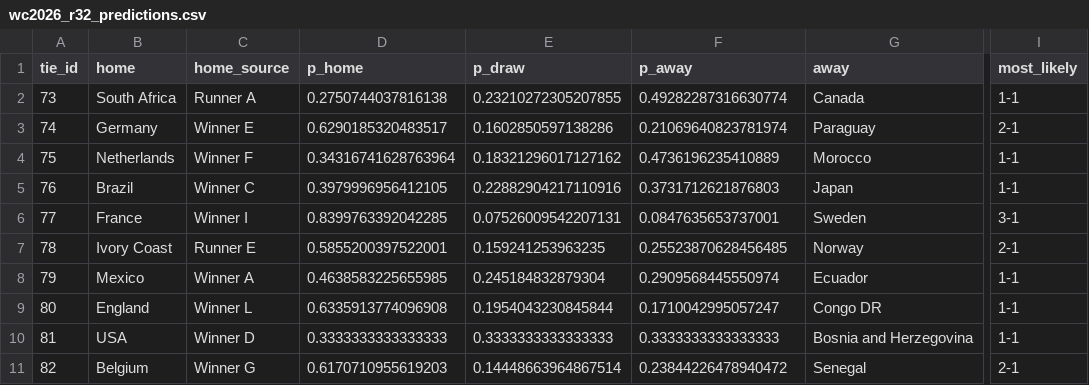
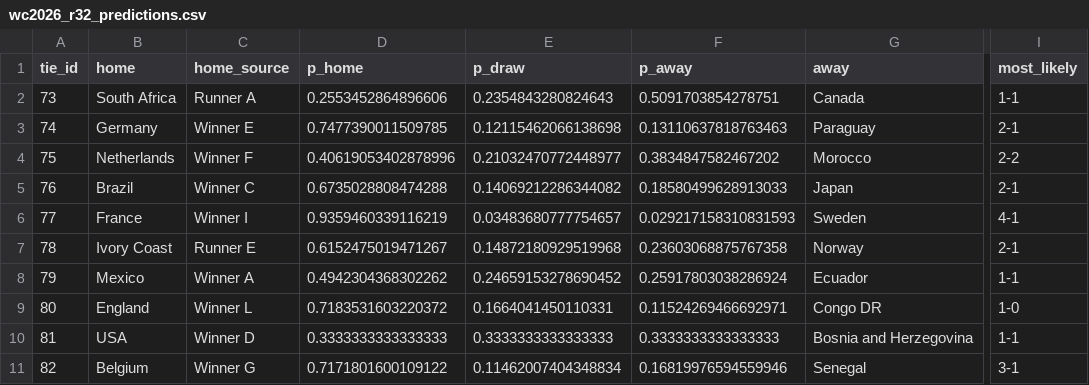
Before and after one commit to PedroSL0904/predictor-mundial, a CSV file: wc2026_r32_predictions.csv, drawn as a sheet; only a part is shown, gaps mark what is left out; the diff covers the shown part only; the diff names each change by its address in the sheet, - before the commit and + after, or states it on an @@ line.

```diff
--- a/wc2026_r32_predictions.csv
+++ b/wc2026_r32_predictions.csv
-D2 (p_home): 0.2750744037816138
+D2 (p_home): 0.2553452864896606
-E2 (p_draw): 0.23210272305207855
+E2 (p_draw): 0.2354843280824643
-F2 (p_away): 0.49282287316630774
+F2 (p_away): 0.5091703854278751
-D3 (p_home): 0.6290185320483517
+D3 (p_home): 0.7477390011509785
-E3 (p_draw): 0.1602850597138286
+E3 (p_draw): 0.12115462066138698
-F3 (p_away): 0.21069640823781974
+F3 (p_away): 0.13110637818763463
-D4 (p_home): 0.34316741628763964
+D4 (p_home): 0.40619053402878996
-E4 (p_draw): 0.18321296017127162
+E4 (p_draw): 0.21032470772448977
-F4 (p_away): 0.4736196235410889
+F4 (p_away): 0.3834847582467202
-I4 (most_likely): 1-1
+I4 (most_likely): 2-2
-D5 (p_home): 0.3979996956412105
+D5 (p_home): 0.6735028808474288
-E5 (p_draw): 0.22882904217110916
+E5 (p_draw): 0.14069212286344082
-F5 (p_away): 0.3731712621876803
+F5 (p_away): 0.18580499628913033
-I5 (most_likely): 1-1
+I5 (most_likely): 2-1
-D6 (p_home): 0.8399763392042285
+D6 (p_home): 0.9359460339116219
-E6 (p_draw): 0.07526009542207131
+E6 (p_draw): 0.03483680777754657
-F6 (p_away): 0.0847635653737001
+F6 (p_away): 0.029217158310831593
-I6 (most_likely): 3-1
+I6 (most_likely): 4-1
-D7 (p_home): 0.5855200397522001
+D7 (p_home): 0.6152475019471267
-E7 (p_draw): 0.159241253963235
+E7 (p_draw): 0.14872180929519968
-F7 (p_away): 0.25523870628456485
+F7 (p_away): 0.23603068875767358
-D8 (p_home): 0.4638583225655985
+D8 (p_home): 0.4942304368302262
-E8 (p_draw): 0.245184832879304
+E8 (p_draw): 0.24659153278690452
-F8 (p_away): 0.2909568445550974
+F8 (p_away): 0.25917803038286924
-D9 (p_home): 0.6335913774096908
+D9 (p_home): 0.7183531603220372
-E9 (p_draw): 0.1954043230845844
+E9 (p_draw): 0.1664041450110331
-F9 (p_away): 0.1710042995057247
+F9 (p_away): 0.11524269466692971
-I9 (most_likely): 1-1
+I9 (most_likely): 1-0
-D11 (p_home): 0.6170710955619203
+D11 (p_home): 0.7171801600109122
-E11 (p_draw): 0.14448663964867514
+E11 (p_draw): 0.11462007404348834
-F11 (p_away): 0.23844226478940472
+F11 (p_away): 0.16819976594559946
-I11 (most_likely): 2-1
+I11 (most_likely): 3-1
```
Also changed, not shown: 19 edited cells elsewhere in this file, 1 other file.
